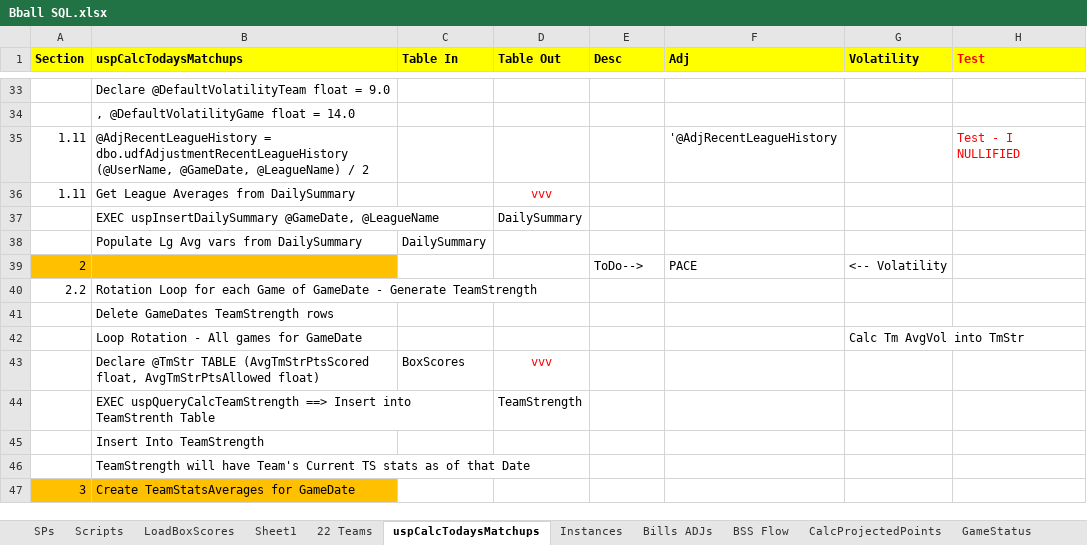
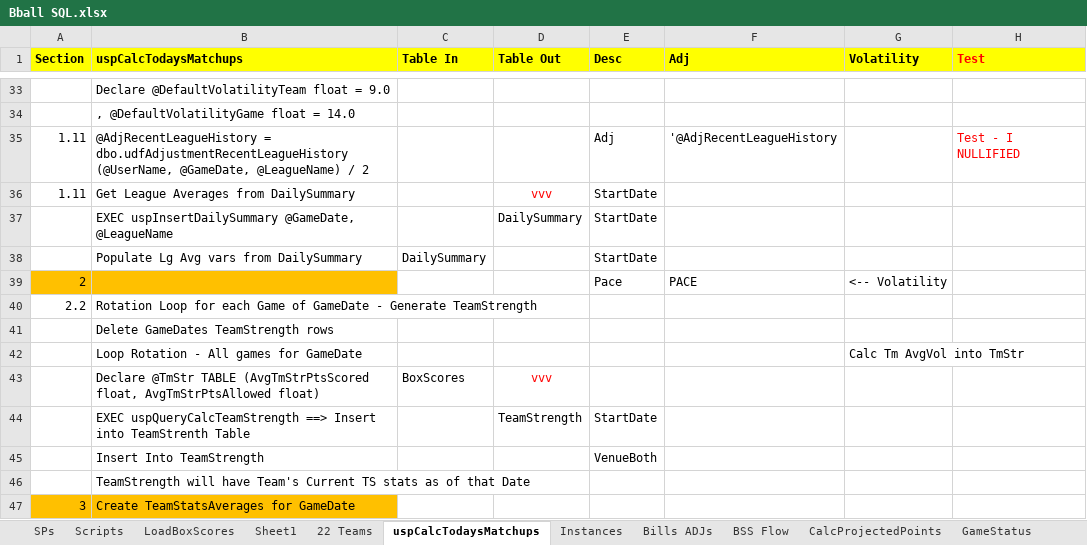
Before and after one commit to mrroot123/BballMVC, an Excel workbook: BballMVC/_Documentation/Bball SQL.xlsx, sheet uspCalcTodaysMatchups, drawn as a sheet; only a part is shown, gaps mark what is left out; values as stored, in another font and other column widths than the file's, no borders; charts and pictures not drawn; the diff covers the shown part only; the diff names each change by its address in the sheet, - before the commit and + after, or states it on an @@ line.

Commit message:
Started adding Logging of methods

```diff
--- a/BballMVC/_Documentation/Bball SQL.xlsx (sheet uspCalcTodaysMatchups)
+++ b/BballMVC/_Documentation/Bball SQL.xlsx (sheet uspCalcTodaysMatchups)
-E35 (Desc): (empty)
+E35 (Desc): Adj
-E36:E38 (Desc): (empty)
+E36:E38 (Desc): StartDate
-E39 (Desc): ToDo-->
+E39 (Desc): Pace
-E44 (Desc): (empty)
+E44 (Desc): StartDate
-E45 (Desc): (empty)
+E45 (Desc): VenueBoth
```
Also changed, not shown: 4 added rows and 20 hidden or unhidden rows elsewhere in this sheet, charts or pictures, BballMVC/_Documentation/BballMVC_Doc.xlsx, 25 other files.
